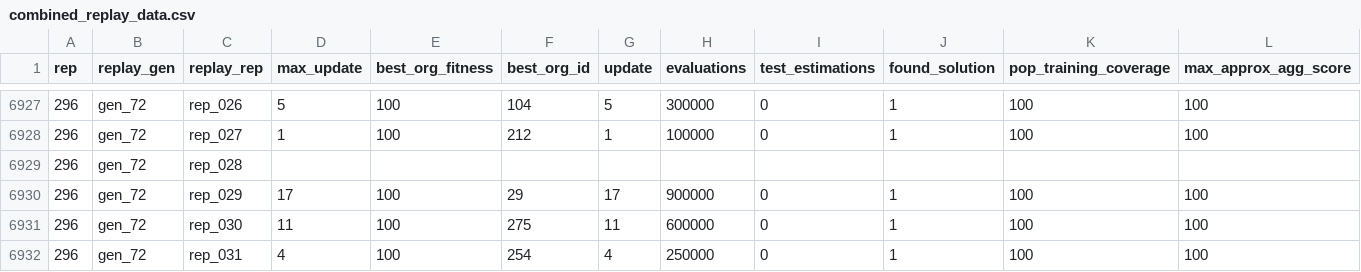
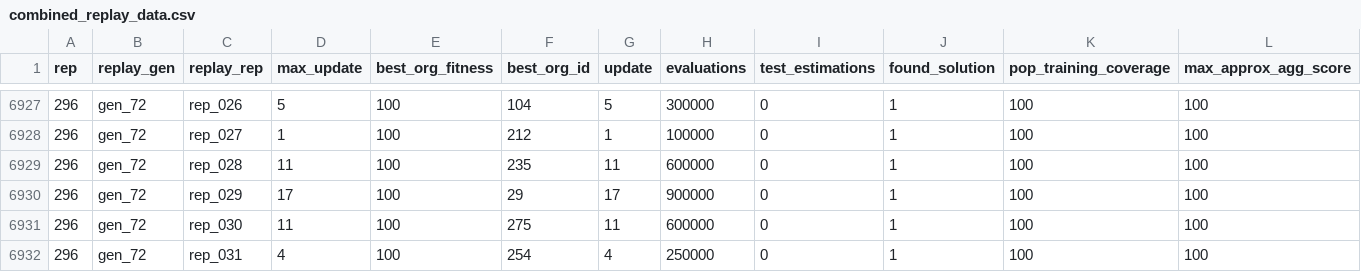
Before and after one commit to amlalejini/gp-replays, a CSV file: experiments/2026_05_13_01__small_large_double_mut/hpc/data/combined_replay_data.csv, drawn as a sheet; only a part is shown, gaps mark what is left out; removed rows and columns are numbered as before the commit, all else as after; rows hold the shown columns only; the diff names each change by its address in the sheet, - before the commit and + after, or states it on an @@ line.

Commit message:
Add missing replay

```diff
--- a/experiments/2026_05_13_01__small_large_double_mut/hpc/data/combined_replay_data.csv
+++ b/experiments/2026_05_13_01__small_large_double_mut/hpc/data/combined_replay_data.csv
-row 6929: 296 | gen_72 | rep_028
+row 6929: 296 | gen_72 | rep_028 | 11 | 100 | 235 | 11 | 600000 | 0 | 1 | 100 | 100
```
Also changed, not shown: 3 other files.
